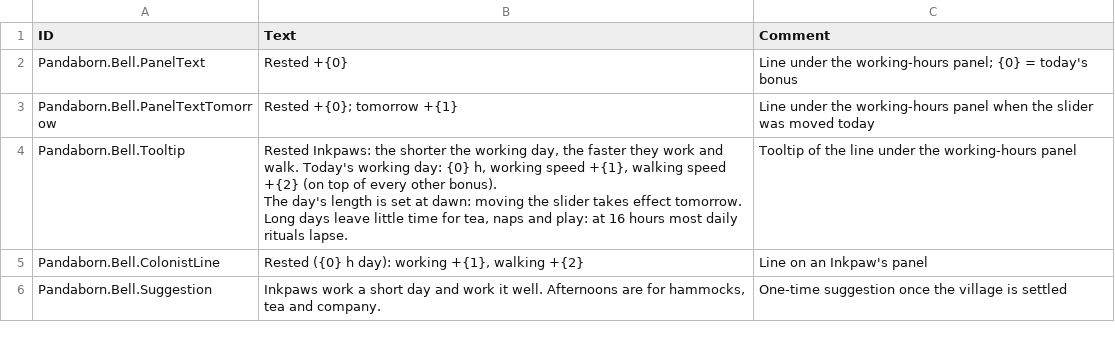
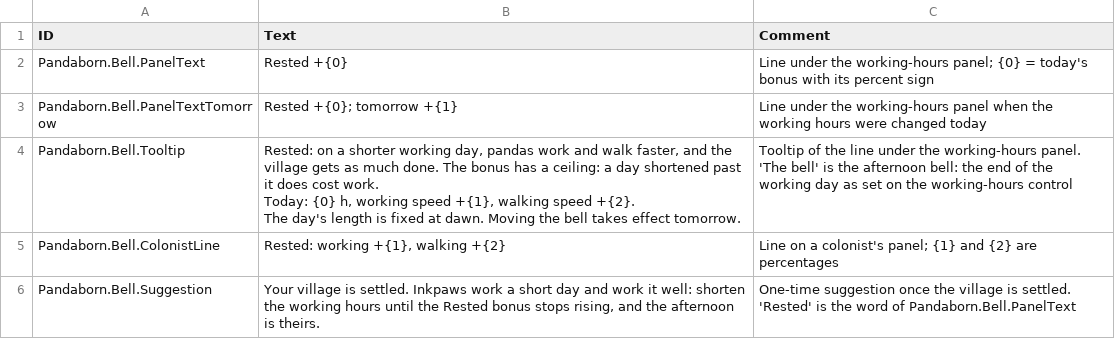
Before and after one commit to JigglyPanda/Timberborn-Pandaborn-Factions, a CSV file: src/code/Pandaborn.Bell/mod/Localizations/enUS_PandabornBell.csv, drawn as a sheet.

```diff
--- a/src/code/Pandaborn.Bell/mod/Localizations/enUS_PandabornBell.csv
+++ b/src/code/Pandaborn.Bell/mod/Localizations/enUS_PandabornBell.csv
@@ -1,8 +1,8 @@
 ID,Text,Comment
-Pandaborn.Bell.PanelText,Rested +{0},Line under the working-hours panel; {0} = today's bonus
-Pandaborn.Bell.PanelTextTomorrow,"Rested +{0}; tomorrow +{1}",Line under the working-hours panel when the slider was moved today
-Pandaborn.Bell.Tooltip,"Rested Inkpaws: the shorter the working day, the faster they work and walk. Today's working day: {0} h, working speed +{1}, walking speed +{2} (on top of every other bonus).
-The day's length is set at dawn: moving the slider takes effect tomorrow.
-Long days leave little time for tea, naps and play: at 16 hours most daily rituals lapse.",Tooltip of the line under the working-hours panel
-Pandaborn.Bell.ColonistLine,"Rested ({0} h day): working +{1}, walking +{2}",Line on an Inkpaw's panel
-Pandaborn.Bell.Suggestion,"Inkpaws work a short day and work it well. Afternoons are for hammocks, tea and company.",One-time suggestion once the village is settled
+Pandaborn.Bell.PanelText,Rested +{0},Line under the working-hours panel; {0} = today's bonus with its percent sign
+Pandaborn.Bell.PanelTextTomorrow,"Rested +{0}; tomorrow +{1}",Line under the working-hours panel when the working hours were changed today
+Pandaborn.Bell.Tooltip,"Rested: on a shorter working day, pandas work and walk faster, and the village gets as much done. The bonus has a ceiling: a day shortened past it does cost work.
+Today: {0} h, working speed +{1}, walking speed +{2}.
+The day's length is fixed at dawn. Moving the bell takes effect tomorrow.",Tooltip of the line under the working-hours panel. 'The bell' is the afternoon bell: the end of the working day as set on the working-hours control
+Pandaborn.Bell.ColonistLine,"Rested: working +{1}, walking +{2}",Line on a colonist's panel; {1} and {2} are percentages
+Pandaborn.Bell.Suggestion,"Your village is settled. Inkpaws work a short day and work it well: shorten the working hours until the Rested bonus stops rising, and the afternoon is theirs.",One-time suggestion once the village is settled. 'Rested' is the word of Pandaborn.Bell.PanelText
```
Also changed, not shown: src/code/Pandaborn.Core/mod/Localizations/enUS_PandabornCore.csv, src/code/Pandaborn.Festival/mod/Localizations/enUS_PandabornEvents.csv, 3 other files.
